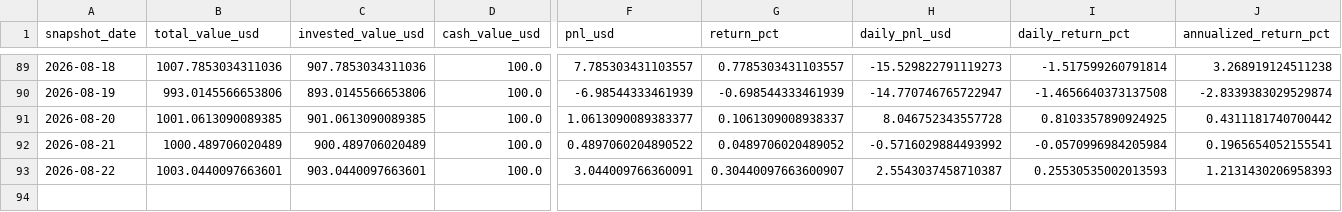
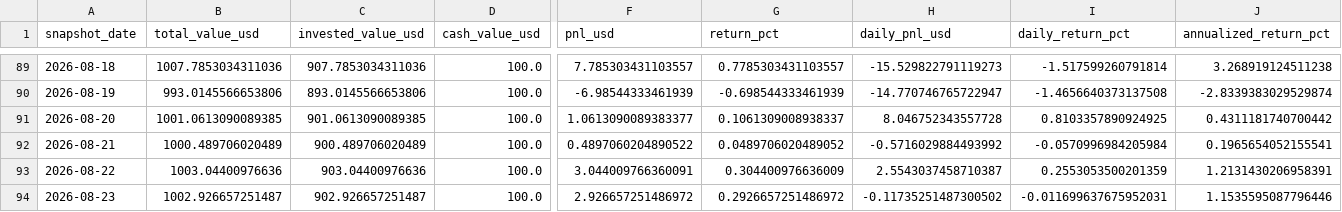
Before and after one commit to linjiw/quant-learn, a CSV file: data/portfolio/ai_portfolio_summary.csv, drawn as a sheet; only a part is shown, gaps mark what is left out; rows hold the shown columns only; the diff names each change by its address in the sheet, - before the commit and + after, or states it on an @@ line.

```diff
--- a/data/portfolio/ai_portfolio_summary.csv
+++ b/data/portfolio/ai_portfolio_summary.csv
-B93 (total_value_usd): 1003.0440097663601
+B93 (total_value_usd): 1003.04400976636
-C93 (invested_value_usd): 903.0440097663601
+C93 (invested_value_usd): 903.04400976636
-G93 (return_pct): 0.30440097663600907
+G93 (return_pct): 0.304400976636009
-I93 (daily_return_pct): 0.25530535002013593
+I93 (daily_return_pct): 0.2553053500201359
-J93 (annualized_return_pct): 1.2131430206958393
+J93 (annualized_return_pct): 1.2131430206958391
+row 94: 2026-08-23 | 1002.926657251487 | 902.926657251487 | 100.0 | 2.926657251486972 | 0.2926657251486972 | -0.11735251487300502 | -0.011699637675952031 | 1.1535595087796446
```
Also changed, not shown: data/portfolio/ai_portfolio_snapshots.csv.
